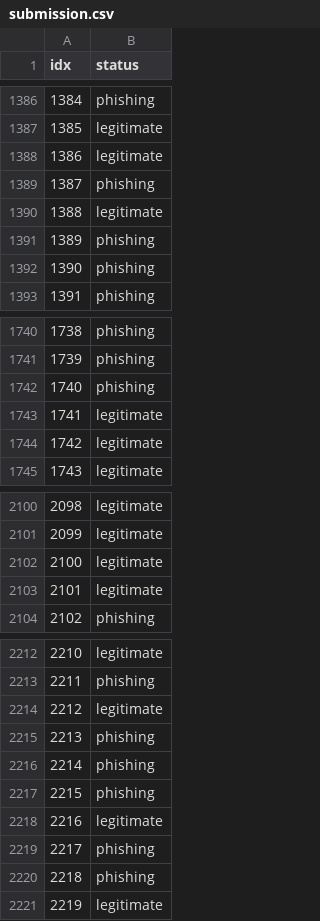
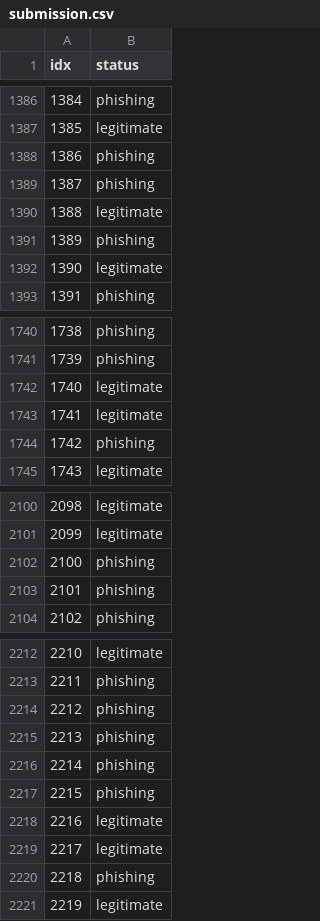
Before and after one commit to elisamartins/Intelligence-Artificielle, a CSV file: TP3/data/submission.csv, drawn as a sheet; only a part is shown, gaps mark what is left out; the diff covers the shown part only.

```diff
--- a/TP3/data/submission.csv
+++ b/TP3/data/submission.csv
@@ -1387,3 +1387,3 @@ idx,status
 1385,legitimate
-1386,legitimate
+1386,phishing
 1387,phishing
@@ -1391,3 +1391,3 @@ idx,status
 1389,phishing
-1390,phishing
+1390,legitimate
 1391,phishing
@@ -1741,5 +1741,5 @@ idx,status
 1739,phishing
-1740,phishing
+1740,legitimate
 1741,legitimate
-1742,legitimate
+1742,phishing
 1743,legitimate
@@ -2101,4 +2101,4 @@ idx,status
 2099,legitimate
-2100,legitimate
-2101,legitimate
+2100,phishing
+2101,phishing
 2102,phishing
@@ -2213,3 +2213,3 @@ idx,status
 2211,phishing
-2212,legitimate
+2212,phishing
 2213,phishing
@@ -2218,3 +2218,3 @@ idx,status
 2216,legitimate
-2217,phishing
+2217,legitimate
 2218,phishing
```
Also changed, not shown: 93 edited cells elsewhere in this file, TP3/data/for-testing.csv, TP3/data/results-minus-test.csv, 1 other file.
